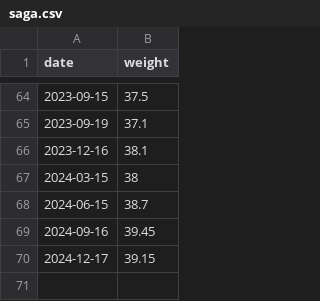
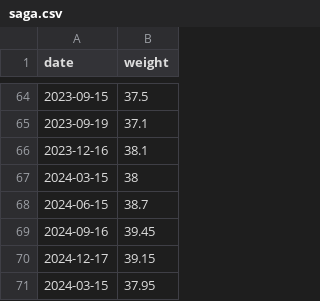
Before and after one commit to mcanouil/labrador-retriever-growth, a CSV file: data/saga.csv, drawn as a sheet; only a part is shown, gaps mark what is left out; the diff names each change by its address in the sheet, - before the commit and + after, or states it on an @@ line.

Commit message:
chore: Update saga.csv

```diff
--- a/data/saga.csv
+++ b/data/saga.csv
+row 71: 2024-03-15 | 37.95
```
